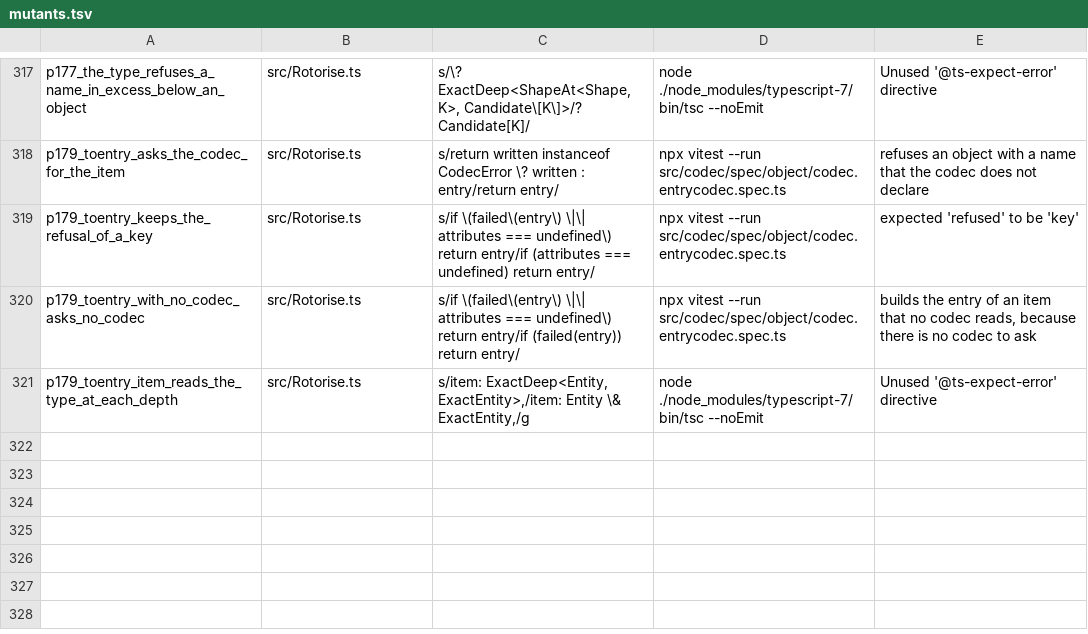
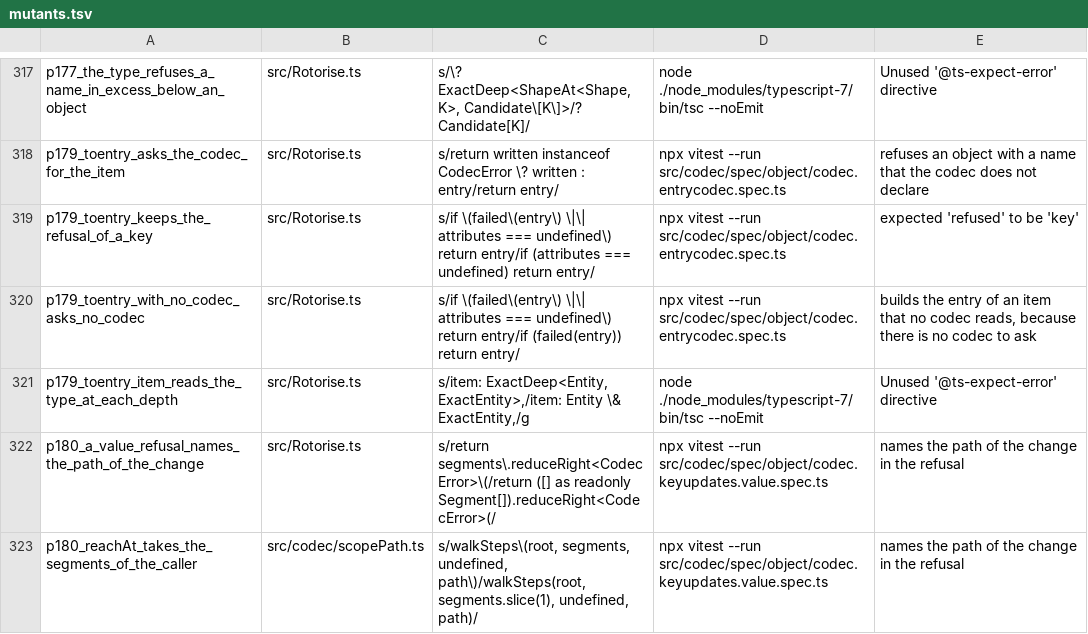
Before and after one commit to josher8a/rotorise, a TSV file: scripts/mutants.tsv, drawn as a sheet; only a part is shown, gaps mark what is left out.

Commit message:
fix(keyUpdates): a value refusal names the path of the change
The codec at a changed name refuses a value at its own path, so a
refusal of keyUpdates for an element of a list read 'at [0]', where
toItem and toEntry read 'at legs[0]'. keyUpdates now puts the segments
of the changed name in front of the path of the refusal.

landedBy parses each name of a change one time, and gives the segments
to reachAt, which no longer parses the path. reachAt has this one
caller.

The test of the empty name now asserts its reason. After the value
check of keyUpdates, a mutant that removed the refusal of the empty
path survived: the codec of the item refused the value instead, and the
test asserted only a refusal.

Measured on 27c5460a and on this change:
- npx vitest --run: 3020 tests pass at the base, 3021 with the change.
- The nine pins equal the base. The whole count of tsc on TypeScript 7
  moves from 8964827 to 8959586.
- 2 mutant rows die, and 1 parent row fails at the base. The 208 rows
  of the changed source files die at --jobs 4.
- type_bridge.py: 59 disagreements, the same set as the baseline.

```diff
--- a/scripts/mutants.tsv
+++ b/scripts/mutants.tsv
@@ -321 +321,3 @@ p179_toentry_with_no_codec_asks_no_codec	src/Rotorise.ts	s/if \(failed\(entry\)
 p179_toentry_item_reads_the_type_at_each_depth	src/Rotorise.ts	s/item: ExactDeep<Entity, ExactEntity>,/item: Entity \& ExactEntity,/g	node ./node_modules/typescript-7/bin/tsc --noEmit	Unused '@ts-expect-error' directive
+p180_a_value_refusal_names_the_path_of_the_change	src/Rotorise.ts	s/return segments\.reduceRight<CodecError>\(/return ([] as readonly Segment[]).reduceRight<CodecError>(/	npx vitest --run src/codec/spec/object/codec.keyupdates.value.spec.ts	names the path of the change in the refusal
+p180_reachAt_takes_the_segments_of_the_caller	src/codec/scopePath.ts	s/walkSteps\(root, segments, undefined, path\)/walkSteps(root, segments.slice(1), undefined, path)/	npx vitest --run src/codec/spec/object/codec.keyupdates.value.spec.ts	names the path of the change in the refusal
```
Also changed, not shown: 4 other files.
